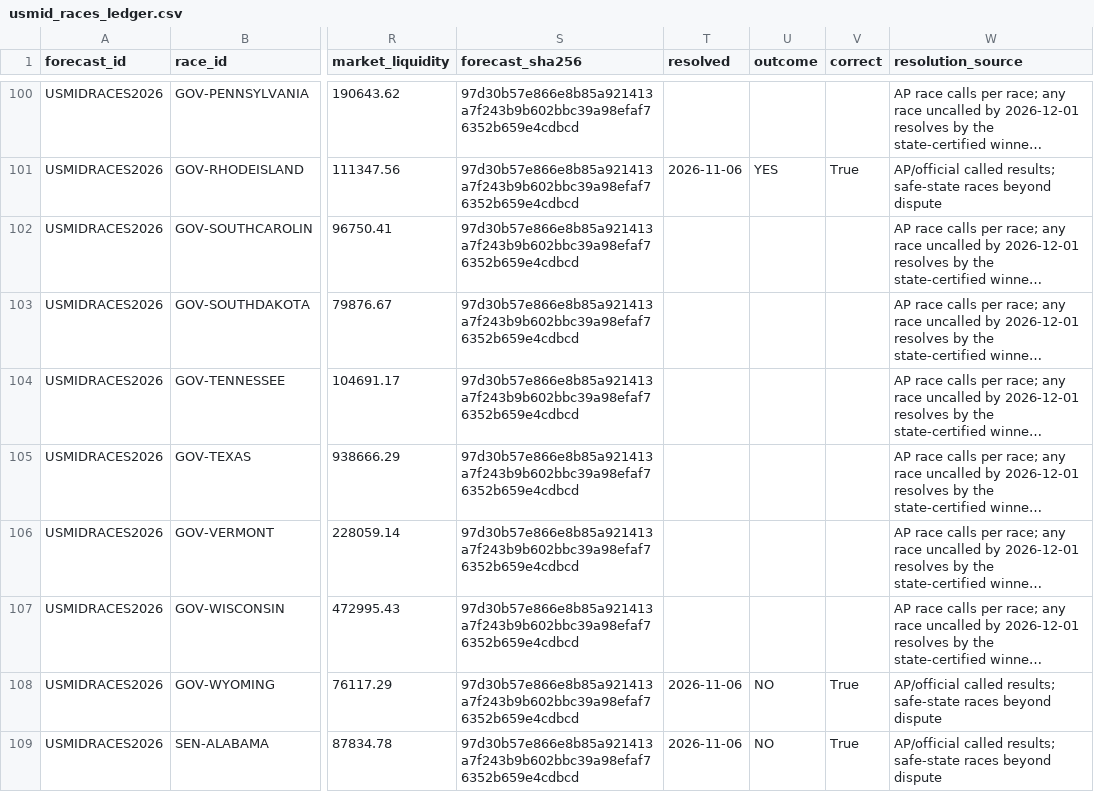
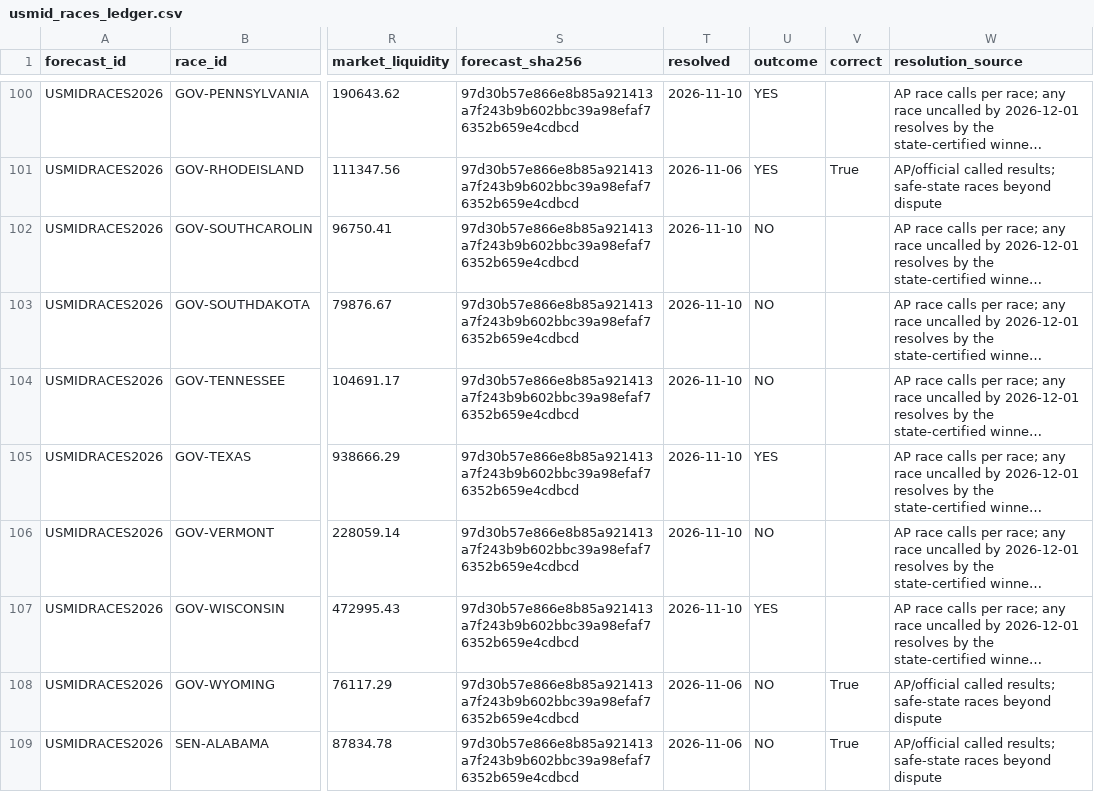
Before and after one commit to rkkant-design/psephos, a CSV file: forecasts/world/usmid_races_ledger.csv, drawn as a sheet; only a part is shown, gaps mark what is left out; long unchanged cells end in …; the diff covers the shown part only; the diff names each change by its address in the sheet, - before the commit and + after, or states it on an @@ line.

```diff
--- a/forecasts/world/usmid_races_ledger.csv
+++ b/forecasts/world/usmid_races_ledger.csv
-T100 (resolved): (empty)
+T100 (resolved): 2026-11-10
-U100 (outcome): (empty)
+U100 (outcome): YES
-T102:T107 (resolved): (empty)
+T102:T107 (resolved): 2026-11-10
-U102:U104 (outcome): (empty)
+U102:U104 (outcome): NO
-U105 (outcome): (empty)
+U105 (outcome): YES
-U106 (outcome): (empty)
+U106 (outcome): NO
-U107 (outcome): (empty)
+U107 (outcome): YES
```
Also changed, not shown: 68 edited cells elsewhere in this file, forecasts/insider_events.csv, forecasts/ledger.csv, 26 other files.
